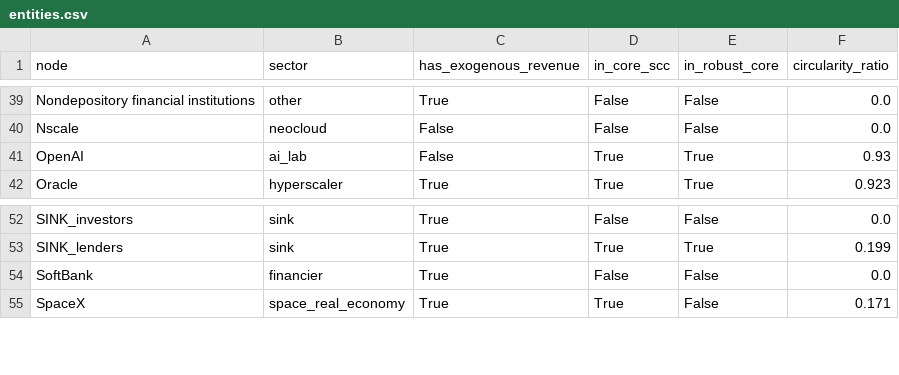
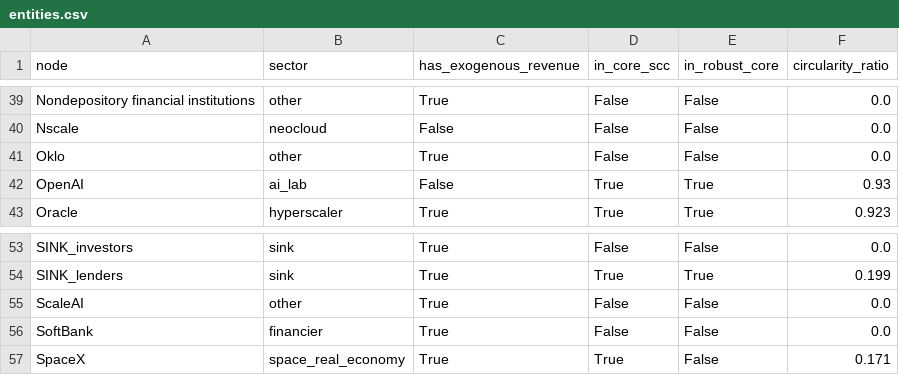
Before and after one commit to pq-cybarg/bubble-map, a CSV file: data/entities.csv, drawn as a sheet; only a part is shown, gaps mark what is left out.

```diff
--- a/data/entities.csv
+++ b/data/entities.csv
@@ -40,2 +40,3 @@ Nondepository financial institutions,other,True,False,False,0.0
 Nscale,neocloud,False,False,False,0.0
+Oklo,other,True,False,False,0.0
 OpenAI,ai_lab,False,True,True,0.93
@@ -53,2 +54,3 @@ SINK_investors,sink,True,False,False,0.0
 SINK_lenders,sink,True,True,True,0.199
+ScaleAI,other,True,False,False,0.0
 SoftBank,financier,True,False,False,0.0
```
Also changed, not shown: data/edges.csv, 18 other files.
